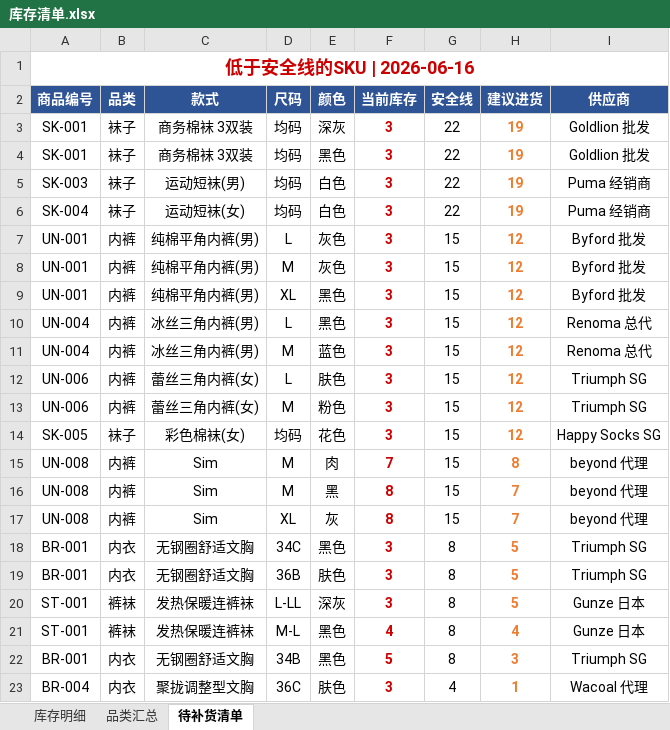
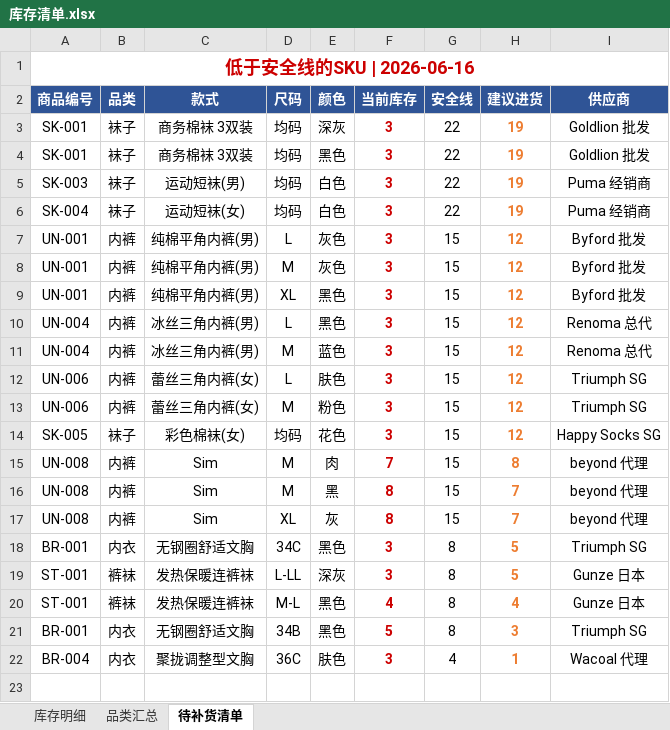
Before and after one commit to yushengchen519-cmd/stall-replenishment-tool, an Excel workbook: 库存清单.xlsx, sheet 待补货清单, drawn as a sheet; values as stored, in another font and other column widths than the file's, no borders; the diff names each change by its address in the sheet, - before the commit and + after, or states it on an @@ line.

```diff
--- a/库存清单.xlsx (sheet 待补货清单)
+++ b/库存清单.xlsx (sheet 待补货清单)
-row 19: BR-001 | 内衣 | 无钢圈舒适文胸 | 36B | 肤色 | 3 | 8 | 5 | Triumph SG
```
Also changed, not shown: sheet 品类汇总, sheet 库存明细.
